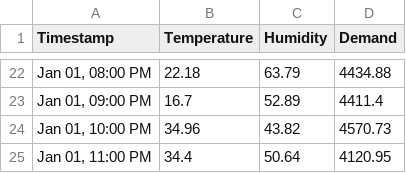
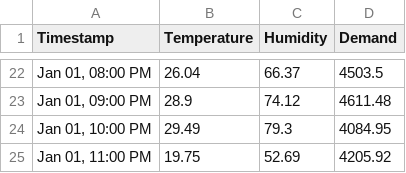
Before and after one commit to Damrukesh/Major-project-second-version, a CSV file: dashboard/uploads/uploaded_demand.csv, drawn as a sheet; only a part is shown, gaps mark what is left out; the diff covers the shown part only.

```diff
--- a/dashboard/uploads/uploaded_demand.csv
+++ b/dashboard/uploads/uploaded_demand.csv
@@ -22,4 +22,4 @@ Timestamp,Temperature,Humidity,Demand
-"Jan 01, 08:00 PM",22.18,63.79,4434.88
-"Jan 01, 09:00 PM",16.7,52.89,4411.4
-"Jan 01, 10:00 PM",34.96,43.82,4570.73
-"Jan 01, 11:00 PM",34.4,50.64,4120.95
+"Jan 01, 08:00 PM",26.04,66.37,4503.5
+"Jan 01, 09:00 PM",28.9,74.12,4611.48
+"Jan 01, 10:00 PM",29.49,79.3,4084.95
+"Jan 01, 11:00 PM",19.75,52.69,4205.92
```
Also changed, not shown: 60 edited cells elsewhere in this file, dashboard/uploads/uploaded_wind.csv, 5 other files.
